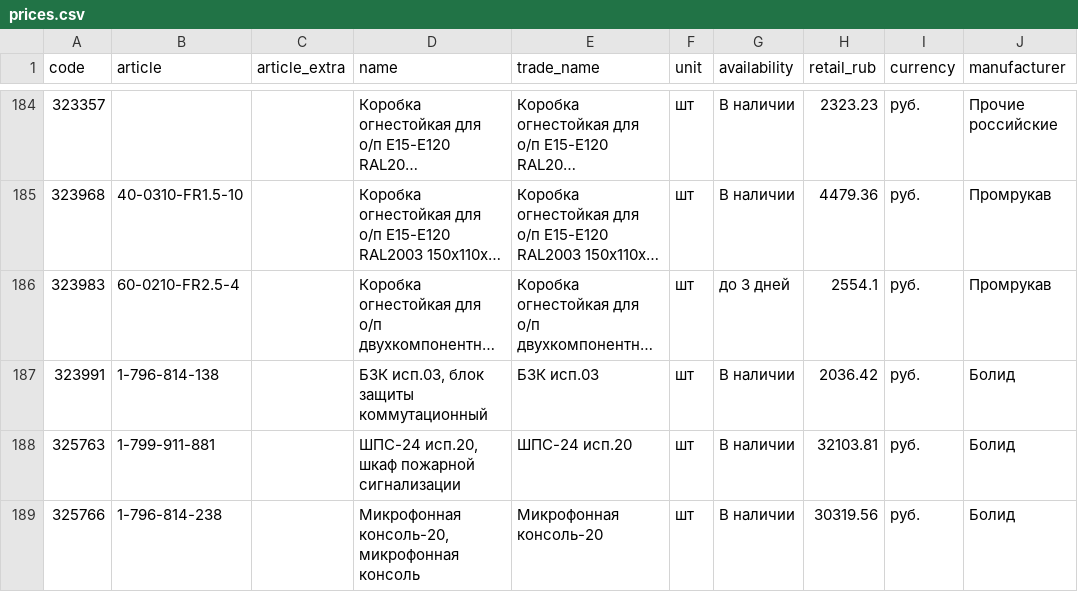
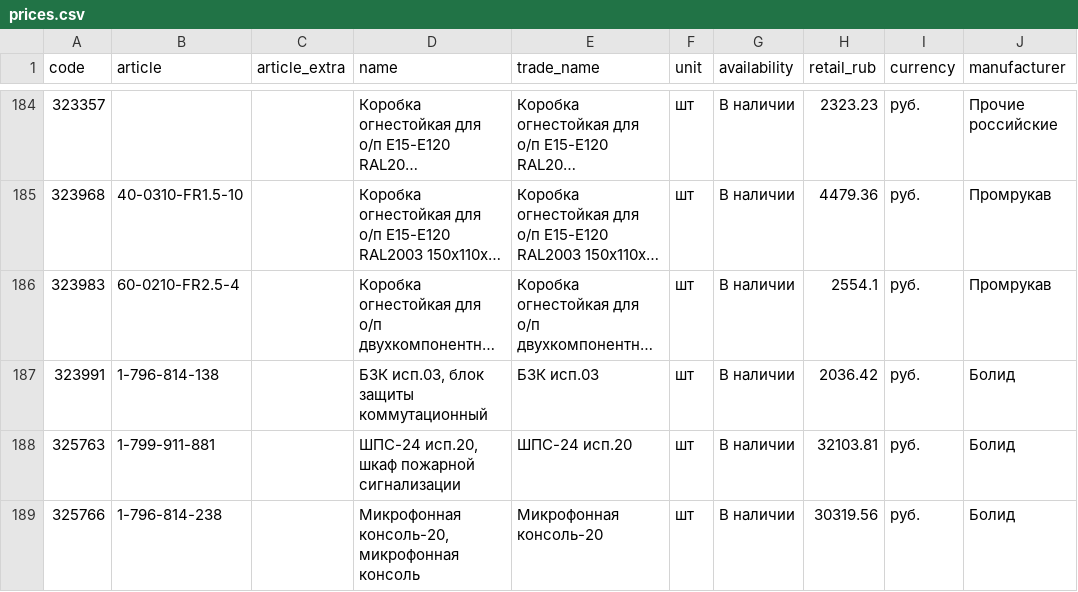
Before and after one commit to emanymedih/cvsig-price-database, a CSV file: suppliers/tinko/prices.csv, drawn as a sheet; only a part is shown, gaps mark what is left out; long unchanged cells end in …; the diff covers the shown part only; the diff names each change by its address in the sheet, - before the commit and + after, or states it on an @@ line.

```diff
--- a/suppliers/tinko/prices.csv
+++ b/suppliers/tinko/prices.csv
-G186 (availability): до 3 дней
+G186 (availability): В наличии
```
Also changed, not shown: 7 edited cells elsewhere in this file, 1 other file.
